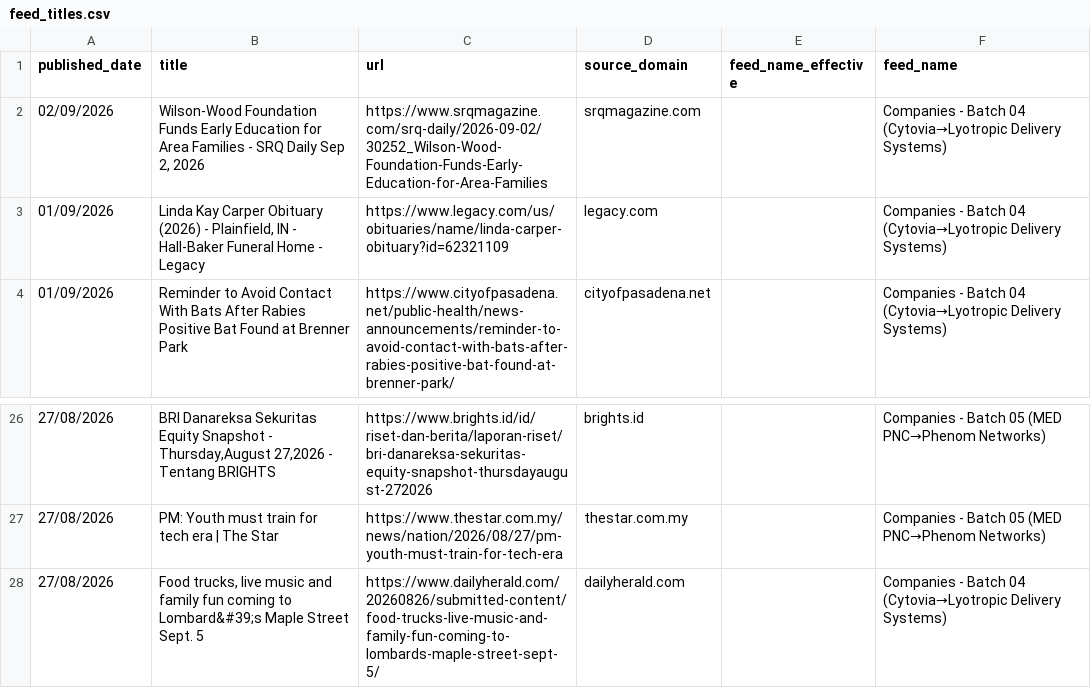
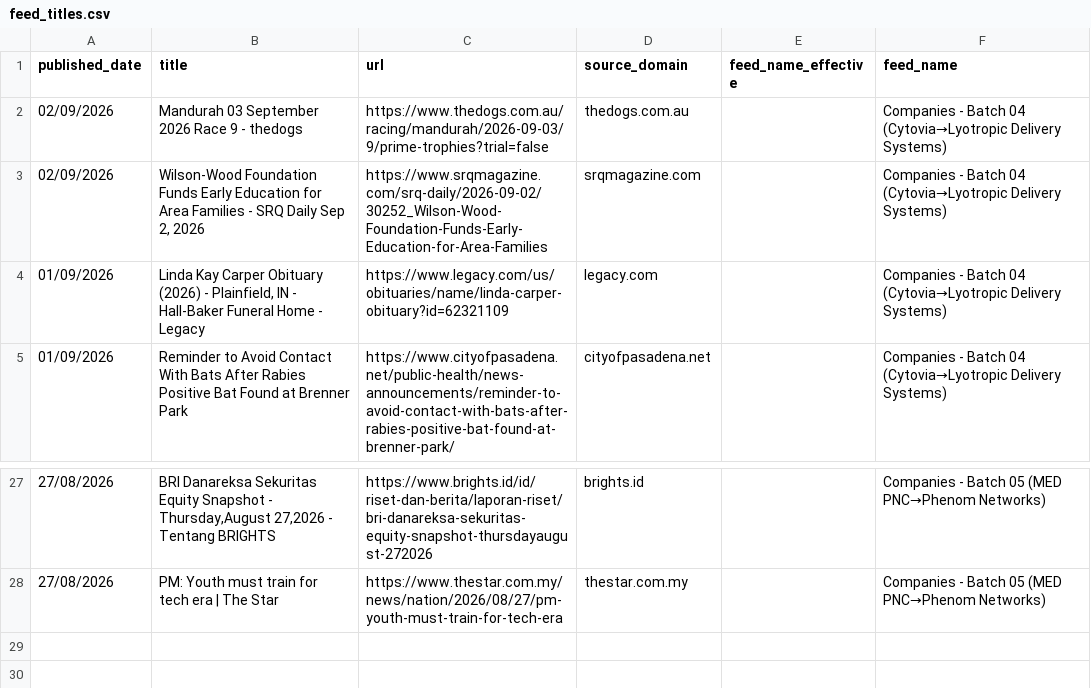
Before and after one commit to elyashivzangen/yissum-science, a CSV file: data_new_updater/feed_titles.csv, drawn as a sheet; only a part is shown, gaps mark what is left out.

```diff
--- a/data_new_updater/feed_titles.csv
+++ b/data_new_updater/feed_titles.csv
@@ -1,2 +1,3 @@
 published_date,title,url,source_domain,feed_name_effective,feed_name
+02/09/2026,Mandurah 03 September 2026 Race 9 - thedogs,https://www.thedogs.com.au/racing/mandurah/2026-09-03/9/prime-trophies?trial=false,thedogs.com.au,,Companies - Batch 04 (Cytovia→Lyotropic Delivery Systems)
 02/09/2026,"Wilson-Wood Foundation Funds Early Education for Area Families - SRQ Daily Sep 2, 2026",https://www.srqmagazine.com/srq-daily/2026-09-02/30252_Wilson-Wood-Foundation-Funds-Early-Education-for-Area-Families,srqmagazine.com,,Companies - Batch 04 (Cytovia→Lyotropic Delivery Systems)
@@ -27,2 +28 @@ published_date,title,url,source_domain,feed_name_effective,feed_name
 27/08/2026,PM: Youth must train for tech era | The Star,https://www.thestar.com.my/news/nation/2026/08/27/pm-youth-must-train-for-tech-era,thestar.com.my,,Companies - Batch 05 (MED PNC→Phenom Networks)
-27/08/2026,"Food trucks, live music and family fun coming to Lombard&#39;s Maple Street Sept. 5",https://www.dailyherald.com/20260826/submitted-content/food-trucks-live-music-and-family-fun-coming-to-lombards-maple-street-sept-5/,dailyherald.com,,Companies - Batch 04 (Cytovia→Lyotropic Delivery Systems)
```
Also changed, not shown: data_new_updater/feed.csv, data_new_updater/feed_compact.csv, 2 other files.
